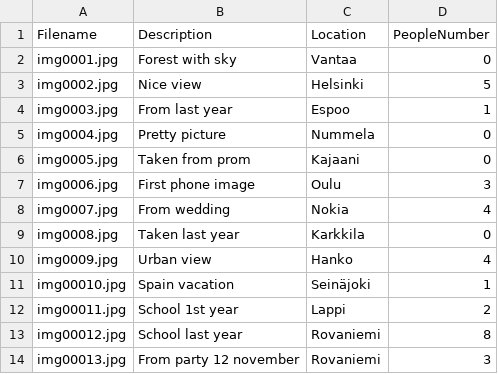
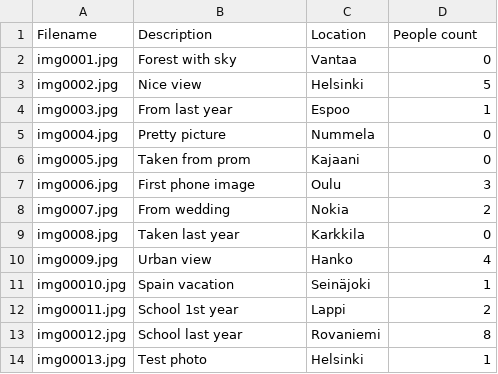
Before and after one commit to JosiaOrava/PhotoLib, a CSV file: PhotoLib/data/db.csv, drawn as a sheet; the diff names each change by its address in the sheet, - before the commit and + after, or states it on an @@ line.

```diff
--- a/PhotoLib/data/db.csv
+++ b/PhotoLib/data/db.csv
-D1: PeopleNumber
+D1: People count
-D8 (People count): 4
+D8 (People count): 2
-B14 (Description): From party 12 november
+B14 (Description): Test photo
-C14 (Location): Rovaniemi
+C14 (Location): Helsinki
-D14 (People count): 3
+D14 (People count): 1
```
Also changed, not shown: PhotoLib/data/backup.csv, 20 other files.
